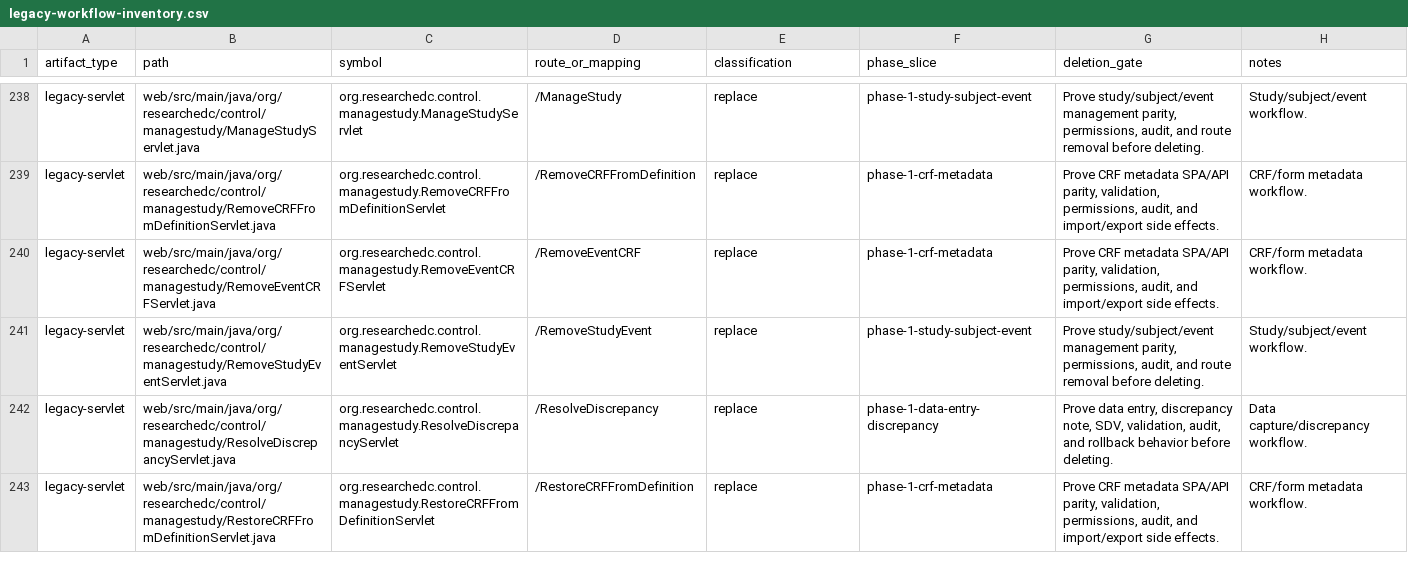
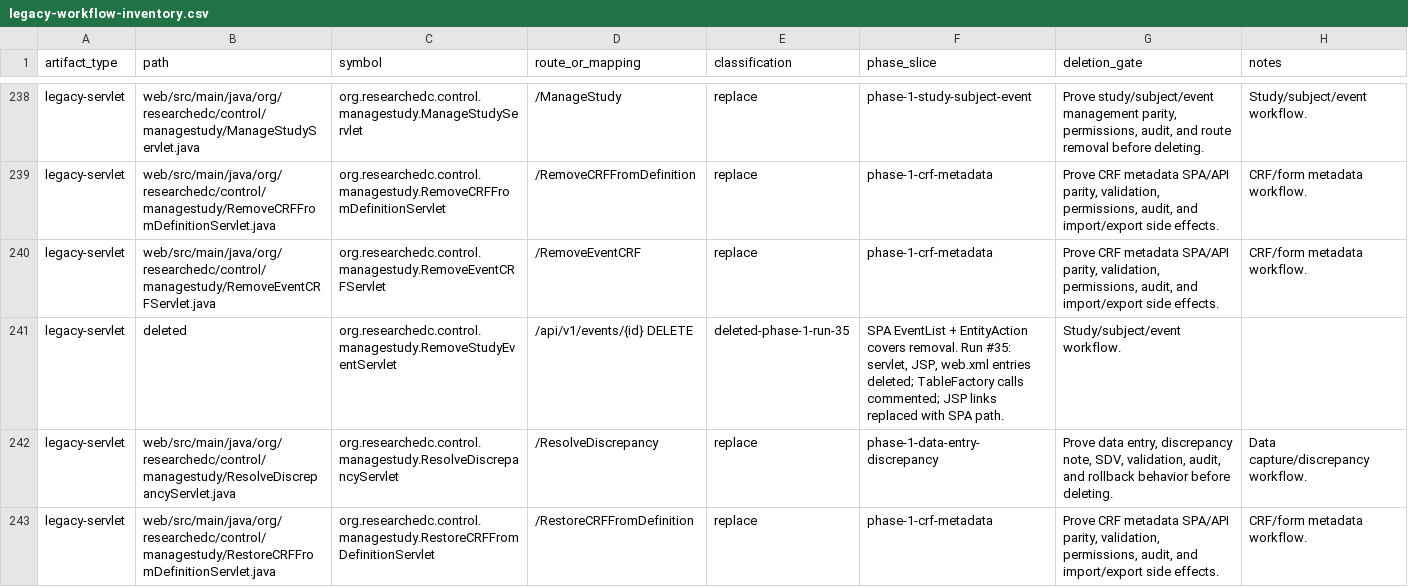
Before and after one commit to tianzilei/ResearchEDC, a CSV file: docs/refactor/legacy-workflow-inventory.csv, drawn as a sheet; only a part is shown, gaps mark what is left out.

Commit message:
Phase 1-4: delete 30 files across Runs #27-#44 — CRF definition, study event, data entry, admin, URL rewrite, Phase 3/4 jobs/services/JSPs (-6,712 lines)
Deleted (30 files):
- manage study: InitUpdateStudyServlet, InitUpdateEventDefinitionServlet, RemoveCRFFromDefinitionServlet, RestoreCRFFromDefinitionServlet, ListStudySubjectsManageServlet
- event CRF: RemoveEventCRFServlet, RestoreEventCRFServlet, RemoveStudyEventServlet, RestoreStudyEventServlet, DeleteStudyEventServlet
- admin: DownloadStudyMetadataServlet, DownloadVersionSpreadSheetServlet
- data entry: ViewSectionDataEntryByIdServlet, ExecuteCrossEditCheckServlet
- URL rewrite: UrlRewriteServlet, OpenClinicaResource
- export: ExtractController
- Phase 3/4: XsltTransformJob, XsltStatefulJob, XsltTriggerService
- JSPs: removeEventCRF.jsp, removeStudyEvent.jsp, restoreEventCRF.jsp, restoreStudyEvent.jsp, deleteStudyEvent.jsp, showMessage.jsp, addExistingSubject.jsp, interviewerEntirePage.jsp, showFixedSection.jsp, managestudy_top_pages.jsp
- Run #44: web.xml stale commented-out blocks cleaned (4 blocks)

Modified (15 files):
- EventController, EventService, LegacyServletConfig, EventCrfLayerBuilder, ListEventsForSubjectTableFactory, ListStudySubjectTableFactory, Page.java, SQLInitServlet, web.xml, legacy-workflow-inventory.csv
- Frontend: EventList.tsx, EntityAction.tsx, ImportManager.tsx
- eventCrfLayer.jsp, eventLayer.jsp

Verification: mvn compile ✅, ModulithVerificationTest 1/0/0 ✅, tests 396/0/0 ✅, guardrails ✅

```diff
--- a/docs/refactor/legacy-workflow-inventory.csv
+++ b/docs/refactor/legacy-workflow-inventory.csv
@@ -240,3 +240,3 @@ legacy-servlet,web/src/main/java/org/researchedc/control/managestudy/RemoveCRFFr
 legacy-servlet,web/src/main/java/org/researchedc/control/managestudy/RemoveEventCRFServlet.java,org.researchedc.control.managestudy.RemoveEventCRFServlet,/RemoveEventCRF,replace,phase-1-crf-metadata,"Prove CRF metadata SPA/API parity, validation, permissions, audit, and import/export side effects.",CRF/form metadata workflow.
-legacy-servlet,web/src/main/java/org/researchedc/control/managestudy/RemoveStudyEventServlet.java,org.researchedc.control.managestudy.RemoveStudyEventServlet,/RemoveStudyEvent,replace,phase-1-study-subject-event,"Prove study/subject/event management parity, permissions, audit, and route removal before deleting.",Study/subject/event workflow.
+legacy-servlet,deleted,org.researchedc.control.managestudy.RemoveStudyEventServlet,/api/v1/events/{id} DELETE,deleted-phase-1-run-35,"SPA EventList + EntityAction covers removal. Run #35: servlet, JSP, web.xml entries deleted; TableFactory calls commented; JSP links replaced with SPA path.",Study/subject/event workflow.
 legacy-servlet,web/src/main/java/org/researchedc/control/managestudy/ResolveDiscrepancyServlet.java,org.researchedc.control.managestudy.ResolveDiscrepancyServlet,/ResolveDiscrepancy,replace,phase-1-data-entry-discrepancy,"Prove data entry, discrepancy note, SDV, validation, audit, and rollback behavior before deleting.",Data capture/discrepancy workflow.
```
Also changed, not shown: 44 other files.
